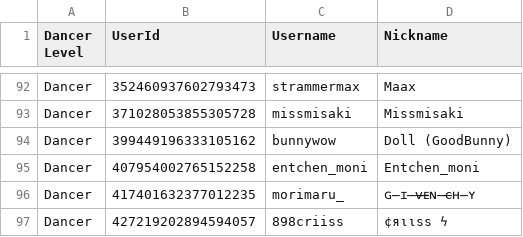
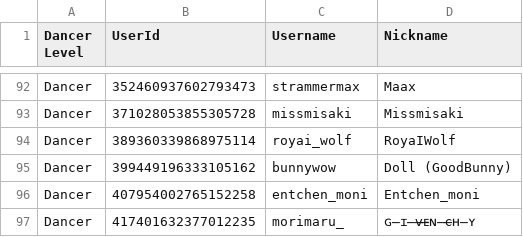
Before and after one commit to Club-Temptation/TempWorldPictures, a CSV file: web/dancers.csv, drawn as a sheet; only a part is shown, gaps mark what is left out; the shorter side is filled out with more unchanged rows; the diff names each change by its address in the sheet, - before the commit and + after, or states it on an @@ line.

Commit message:
Update Data From Discord and Google Sheets

```diff
--- a/web/dancers.csv
+++ b/web/dancers.csv
+row 94: Dancer | 389360339868975114 | royai_wolf | RoyaIWolf
```
Also changed, not shown: 2 other files.
